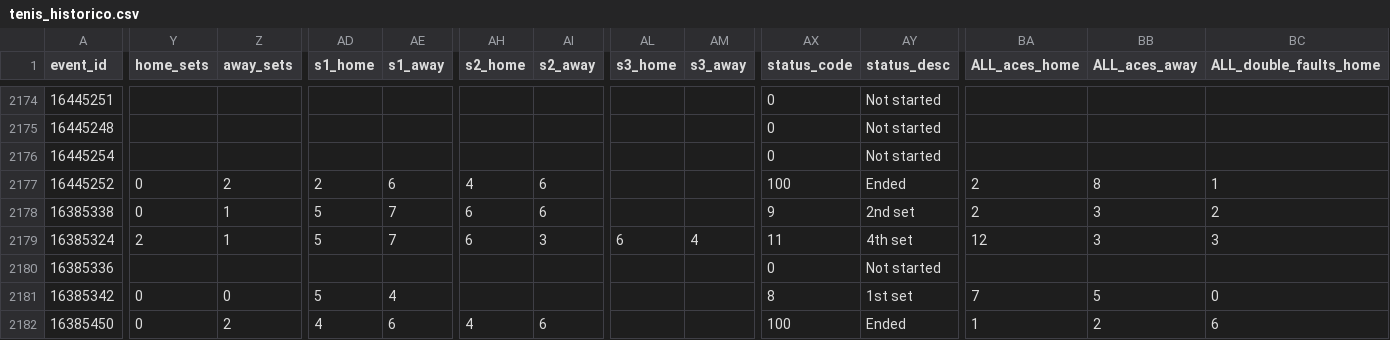
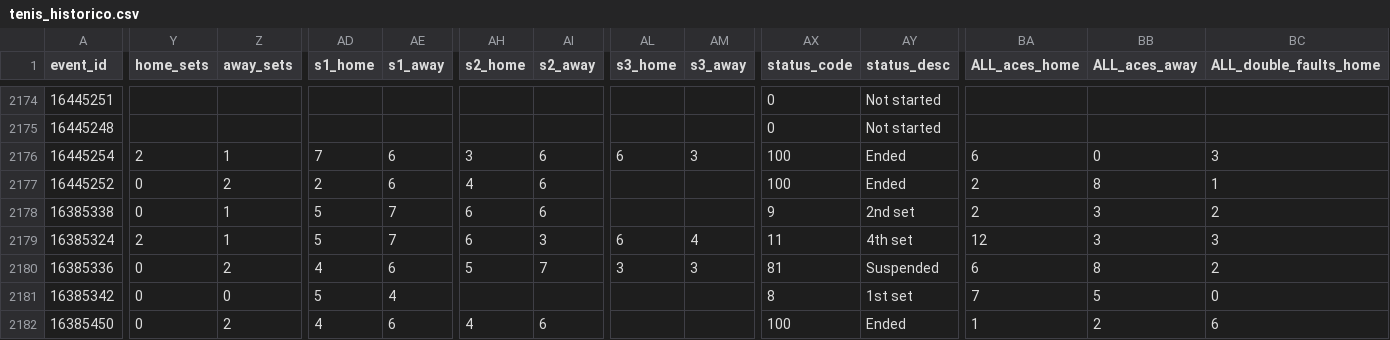
Before and after one commit to rovivadigital-cpu/futbol, a CSV file: datos/tenis_historico.csv, drawn as a sheet; only a part is shown, gaps mark what is left out; the diff covers the shown part only; the diff names each change by its address in the sheet, - before the commit and + after, or states it on an @@ line.

```diff
--- a/datos/tenis_historico.csv
+++ b/datos/tenis_historico.csv
-Y2176 (home_sets): (empty)
+Y2176 (home_sets): 2
-Z2176 (away_sets): (empty)
+Z2176 (away_sets): 1
-AD2176 (s1_home): (empty)
+AD2176 (s1_home): 7
-AE2176 (s1_away): (empty)
+AE2176 (s1_away): 6
-AH2176 (s2_home): (empty)
+AH2176 (s2_home): 3
-AI2176 (s2_away): (empty)
+AI2176 (s2_away): 6
-AL2176 (s3_home): (empty)
+AL2176 (s3_home): 6
-AM2176 (s3_away): (empty)
+AM2176 (s3_away): 3
-AX2176 (status_code): 0
+AX2176 (status_code): 100
-AY2176 (status_desc): Not started
+AY2176 (status_desc): Ended
-BA2176 (ALL_aces_home): (empty)
+BA2176 (ALL_aces_home): 6
-BB2176 (ALL_aces_away): (empty)
+BB2176 (ALL_aces_away): 0
-BC2176 (ALL_double_faults_home): (empty)
+BC2176 (ALL_double_faults_home): 3
-Y2180 (home_sets): (empty)
+Y2180 (home_sets): 0
-Z2180 (away_sets): (empty)
+Z2180 (away_sets): 2
-AD2180 (s1_home): (empty)
+AD2180 (s1_home): 4
-AE2180 (s1_away): (empty)
+AE2180 (s1_away): 6
-AH2180 (s2_home): (empty)
+AH2180 (s2_home): 5
-AI2180 (s2_away): (empty)
+AI2180 (s2_away): 7
-AL2180 (s3_home): (empty)
+AL2180 (s3_home): 3
-AM2180 (s3_away): (empty)
+AM2180 (s3_away): 3
-AX2180 (status_code): 0
+AX2180 (status_code): 81
-AY2180 (status_desc): Not started
+AY2180 (status_desc): Suspended
-BA2180 (ALL_aces_home): (empty)
+BA2180 (ALL_aces_home): 6
-BB2180 (ALL_aces_away): (empty)
+BB2180 (ALL_aces_away): 8
-BC2180 (ALL_double_faults_home): (empty)
+BC2180 (ALL_double_faults_home): 2
```
Also changed, not shown: 153 edited cells elsewhere in this file.
